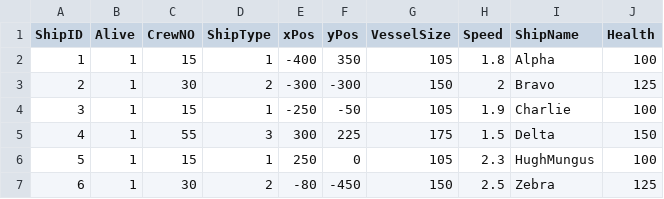
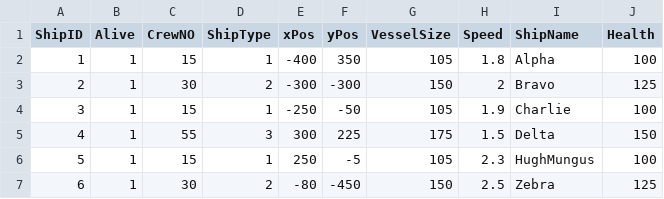
Before and after one commit to AndrewOwens121/OOP-assignment1, a CSV file: data/ShipData.csv, drawn as a sheet.

Commit message:
Ship positions sectoned into quadrants on screen for use with radar beam later

```diff
--- a/data/ShipData.csv
+++ b/data/ShipData.csv
@@ -5,3 +5,3 @@ ShipID,Alive,CrewNO,ShipType,xPos,yPos,VesselSize,Speed,ShipName,Health
 4,1,55,3,300,225,175,1.5,Delta,150
-5,1,15,1,250,0,105,2.3,HughMungus,100
+5,1,15,1,250,-5,105,2.3,HughMungus,100
 6,1,30,2,-80,-450,150,2.5,Zebra,125
```
Also changed, not shown: 3 other files.
